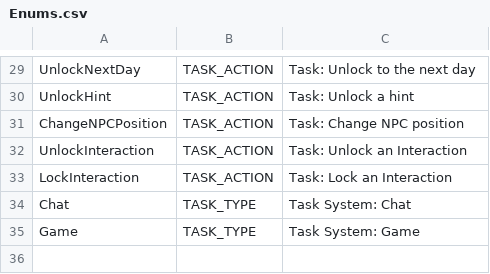
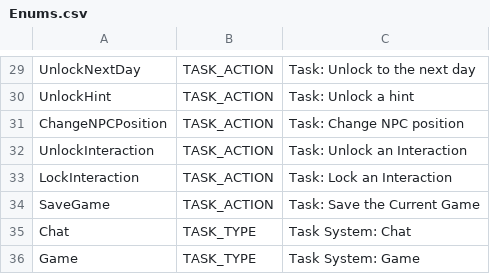
Before and after one commit to TomRightOnQ/ProjectCapstone, a CSV file: Assets/Designs/Enums.csv, drawn as a sheet; only a part is shown, gaps mark what is left out.

```diff
--- a/Assets/Designs/Enums.csv
+++ b/Assets/Designs/Enums.csv
@@ -33,2 +33,3 @@ UnlockInteraction,TASK_ACTION,Task: Unlock an Interaction
 LockInteraction,TASK_ACTION,Task: Lock an Interaction
+SaveGame,TASK_ACTION,Task: Save the Current Game
 Chat,TASK_TYPE,Task System: Chat
```
Also changed, not shown: Assets/Designs/Constants.csv, 38 other files.
